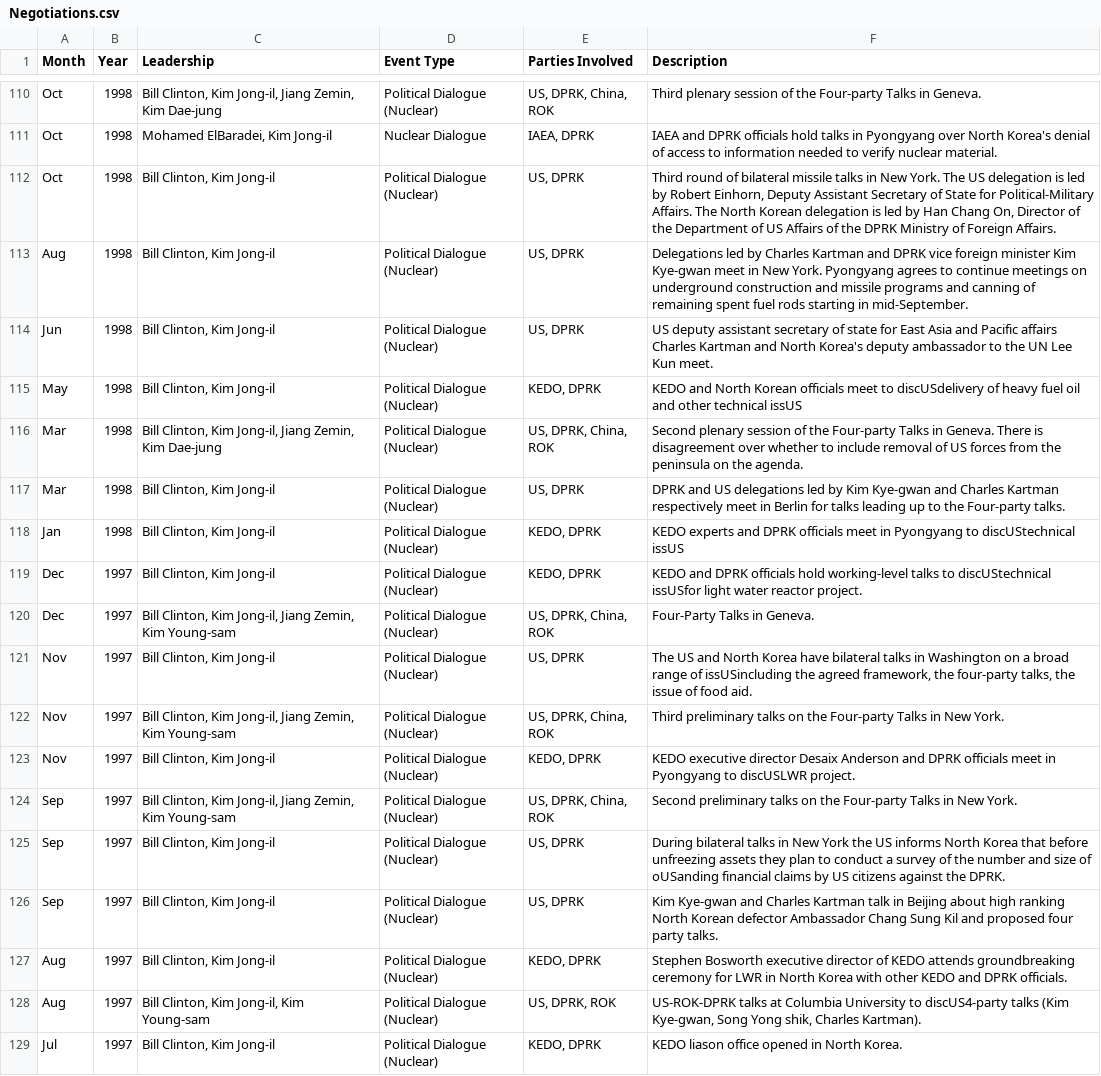
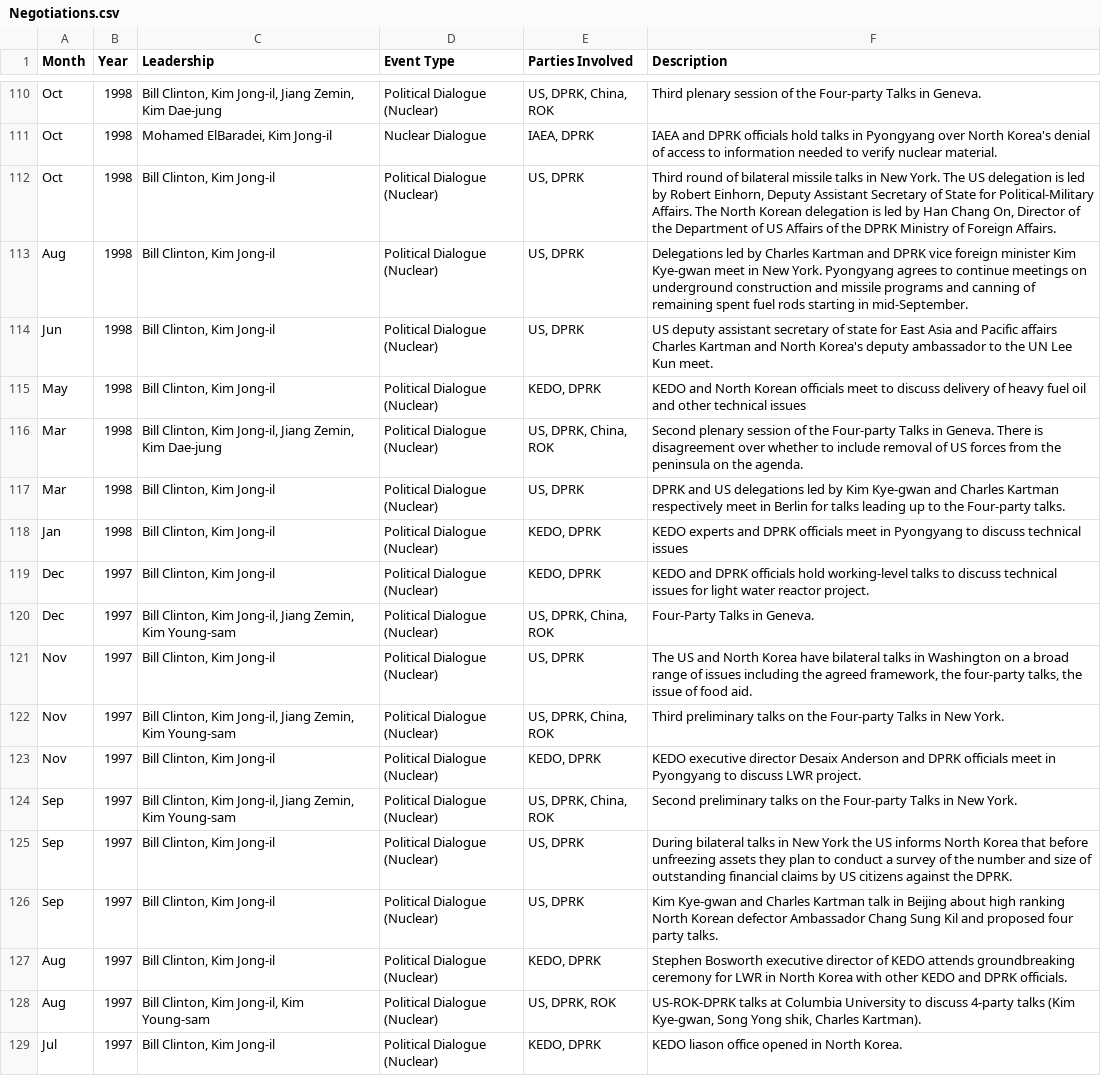
Before and after one commit to adityajain15/Interactive_NorthKoreaUS, a CSV file: Negotiations.csv, drawn as a sheet; only a part is shown, gaps mark what is left out; the diff covers the shown part only.

```diff
--- a/Negotiations.csv
+++ b/Negotiations.csv
@@ -114,13 +114,13 @@ Aug,1998,"Bill Clinton, Kim Jong-il ",Political Dialogue (Nuclear),"US, DPRK",De
 Jun,1998,"Bill Clinton, Kim Jong-il ",Political Dialogue (Nuclear),"US, DPRK",US deputy assistant secretary of state for East Asia and Pacific affairs Charles Kartman and North Korea's deputy ambassador to the UN Lee Kun meet.
-May,1998,"Bill Clinton, Kim Jong-il ",Political Dialogue (Nuclear),"KEDO, DPRK","KEDO and North Korean officials meet to discUSdelivery of heavy fuel oil and other technical issUS"
+May,1998,"Bill Clinton, Kim Jong-il ",Political Dialogue (Nuclear),"KEDO, DPRK",KEDO and North Korean officials meet to discuss delivery of heavy fuel oil and other technical issues
 Mar,1998,"Bill Clinton, Kim Jong-il, Jiang Zemin, Kim Dae-jung",Political Dialogue (Nuclear),"US, DPRK, China, ROK",Second plenary session of the Four-party Talks in Geneva. There is disagreement over whether to include removal of US forces from the peninsula on the agenda.
 Mar,1998,"Bill Clinton, Kim Jong-il ",Political Dialogue (Nuclear),"US, DPRK",DPRK and US delegations led by Kim Kye-gwan and Charles Kartman respectively meet in Berlin for talks leading up to the Four-party talks.
-Jan,1998,"Bill Clinton, Kim Jong-il ",Political Dialogue (Nuclear),"KEDO, DPRK","KEDO experts and DPRK officials meet in Pyongyang to discUStechnical issUS"
-Dec,1997,"Bill Clinton, Kim Jong-il ",Political Dialogue (Nuclear),"KEDO, DPRK","KEDO and DPRK officials hold working-level talks to discUStechnical issUSfor light water reactor project."
+Jan,1998,"Bill Clinton, Kim Jong-il ",Political Dialogue (Nuclear),"KEDO, DPRK",KEDO experts and DPRK officials meet in Pyongyang to discuss technical issues
+Dec,1997,"Bill Clinton, Kim Jong-il ",Political Dialogue (Nuclear),"KEDO, DPRK",KEDO and DPRK officials hold working-level talks to discuss technical issues for light water reactor project.
 Dec,1997,"Bill Clinton, Kim Jong-il, Jiang Zemin, Kim Young-sam",Political Dialogue (Nuclear),"US, DPRK, China, ROK",Four-Party Talks in Geneva.
-Nov,1997,"Bill Clinton, Kim Jong-il ",Political Dialogue (Nuclear),"US, DPRK","The US and North Korea have bilateral talks in Washington on a broad range of issUSincluding the agreed framework, the four-party talks, the issue of food aid."
+Nov,1997,"Bill Clinton, Kim Jong-il ",Political Dialogue (Nuclear),"US, DPRK","The US and North Korea have bilateral talks in Washington on a broad range of issues including the agreed framework, the four-party talks, the issue of food aid."
 Nov,1997,"Bill Clinton, Kim Jong-il, Jiang Zemin, Kim Young-sam",Political Dialogue (Nuclear),"US, DPRK, China, ROK",Third preliminary talks on the Four-party Talks in New York.
-Nov,1997,"Bill Clinton, Kim Jong-il ",Political Dialogue (Nuclear),"KEDO, DPRK","KEDO executive director Desaix Anderson and DPRK officials meet in Pyongyang to discUSLWR project."
+Nov,1997,"Bill Clinton, Kim Jong-il ",Political Dialogue (Nuclear),"KEDO, DPRK",KEDO executive director Desaix Anderson and DPRK officials meet in Pyongyang to discuss LWR project.
 Sep,1997,"Bill Clinton, Kim Jong-il, Jiang Zemin, Kim Young-sam",Political Dialogue (Nuclear),"US, DPRK, China, ROK",Second preliminary talks on the Four-party Talks in New York.
-Sep,1997,"Bill Clinton, Kim Jong-il ",Political Dialogue (Nuclear),"US, DPRK",During bilateral talks in New York the US informs North Korea that before unfreezing assets they plan to conduct a survey of the number and size of oUSanding financial claims by US citizens against the DPRK.
+Sep,1997,"Bill Clinton, Kim Jong-il ",Political Dialogue (Nuclear),"US, DPRK",During bilateral talks in New York the US informs North Korea that before unfreezing assets they plan to conduct a survey of the number and size of outstanding financial claims by US citizens against the DPRK.
 Sep,1997,"Bill Clinton, Kim Jong-il ",Political Dialogue (Nuclear),"US, DPRK",Kim Kye-gwan and Charles Kartman talk in Beijing about high ranking North Korean defector Ambassador Chang Sung Kil and proposed four party talks.
@@ -128 +128 @@ Aug,1997,"Bill Clinton, Kim Jong-il ",Political Dialogue (Nuclear),"KEDO, DPRK",
-Aug,1997,"Bill Clinton, Kim Jong-il, Kim Young-sam",Political Dialogue (Nuclear),"US, DPRK, ROK","US-ROK-DPRK talks at Columbia University to discUS4-party talks (Kim Kye-gwan, Song Yong shik, Charles Kartman)."
+Aug,1997,"Bill Clinton, Kim Jong-il, Kim Young-sam",Political Dialogue (Nuclear),"US, DPRK, ROK","US-ROK-DPRK talks at Columbia University to discuss 4-party talks (Kim Kye-gwan, Song Yong shik, Charles Kartman)."
```
Also changed, not shown: 85 edited cells elsewhere in this file, Provocations.csv, USKoreaData.csv, 5 other files.
